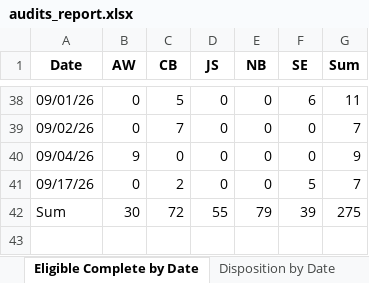
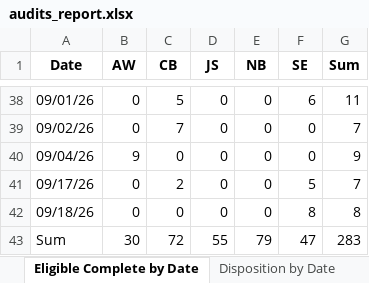
Before and after one commit to sshamblen/public, an Excel workbook: audits_report.xlsx, sheet Eligible Complete by Date, drawn as a sheet; only a part is shown, gaps mark what is left out; values as stored, in another font and other column widths than the file's, no borders; addresses are those after the commit; the diff names each change by its address in the sheet, - before the commit and + after, or states it on an @@ line.

```diff
--- a/audits_report.xlsx (sheet Eligible Complete by Date)
+++ b/audits_report.xlsx (sheet Eligible Complete by Date)
+row 42: 09/18/26 | 0 | 0 | 0 | 0 | 8 | 8
-F43 (SE): 39
+F43 (SE): 47
-G43 (Sum): 275
+G43 (Sum): 283
```
Also changed, not shown: sheet Incomplete Stores, sheet Data, sheet Store Status, sheet Disposition by Staff, sheet Disposition by Date.
